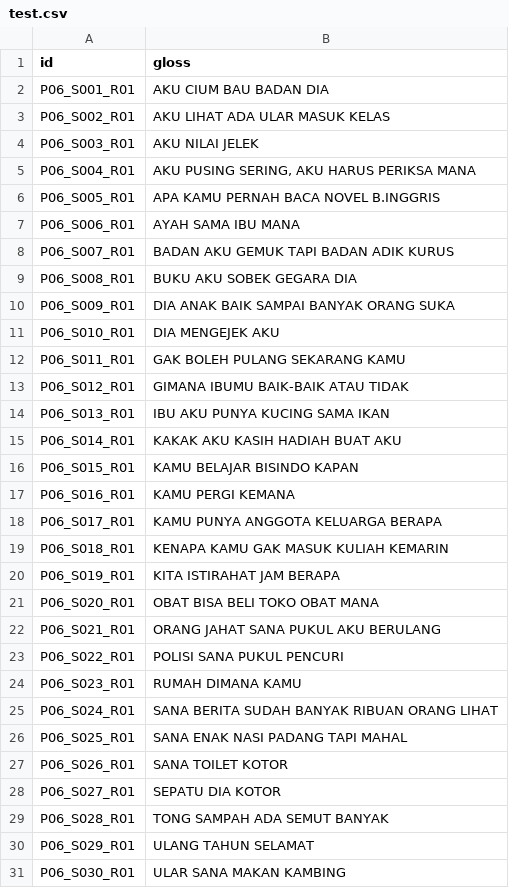
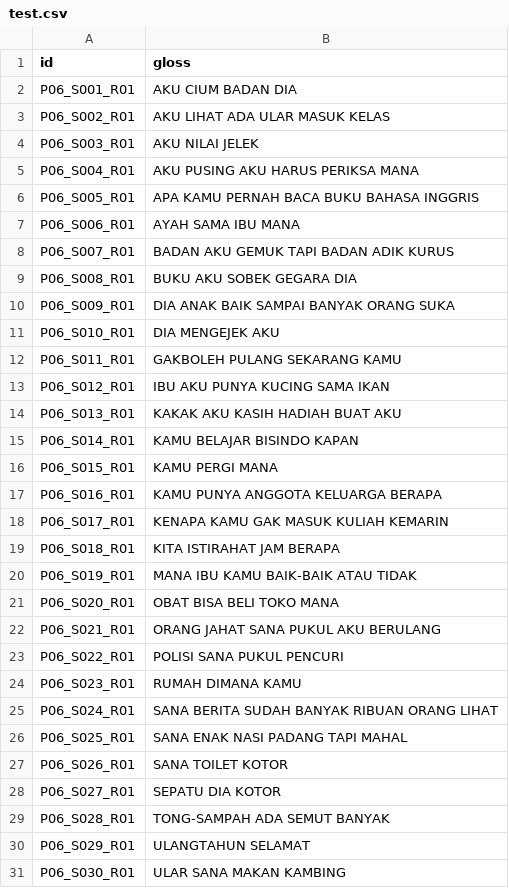
Before and after one commit to MahardikaPratama/MSLR_ICCV2025, a CSV file: preprocess/mslr2025/SI-MAJ/test.csv, drawn as a sheet.

Commit message:
Refactor test data in SI-MAJ and SI-MIN: Standardize gloss entries and improve clarity
- Updated gloss entries in test.csv and test_list.txt for both SI-MAJ and SI-MIN datasets.
- Removed redundant phrases and improved phrasing for better understanding.
- Ensured consistency in formatting, particularly in the use of hyphens and spacing.

```diff
--- a/preprocess/mslr2025/SI-MAJ/test.csv
+++ b/preprocess/mslr2025/SI-MAJ/test.csv
@@ -1,7 +1,7 @@
 id|gloss
-P06_S001_R01|AKU CIUM BAU BADAN DIA
+P06_S001_R01|AKU CIUM BADAN DIA
 P06_S002_R01|AKU LIHAT ADA ULAR MASUK KELAS
 P06_S003_R01|AKU NILAI JELEK
-P06_S004_R01|AKU PUSING SERING, AKU HARUS PERIKSA MANA
-P06_S005_R01|APA KAMU PERNAH BACA NOVEL B.INGGRIS
+P06_S004_R01|AKU PUSING AKU HARUS PERIKSA MANA
+P06_S005_R01|APA KAMU PERNAH BACA BUKU BAHASA INGGRIS
 P06_S006_R01|AYAH SAMA IBU MANA
@@ -11,12 +11,12 @@ P06_S009_R01|DIA ANAK BAIK SAMPAI BANYAK ORANG SUKA
 P06_S010_R01|DIA MENGEJEK AKU
-P06_S011_R01|GAK BOLEH PULANG SEKARANG KAMU
-P06_S012_R01|GIMANA IBUMU BAIK-BAIK ATAU TIDAK
-P06_S013_R01|IBU AKU PUNYA KUCING SAMA IKAN
-P06_S014_R01|KAKAK AKU KASIH HADIAH BUAT AKU
-P06_S015_R01|KAMU BELAJAR BISINDO KAPAN
-P06_S016_R01|KAMU PERGI KEMANA
-P06_S017_R01|KAMU PUNYA ANGGOTA KELUARGA BERAPA
-P06_S018_R01|KENAPA KAMU GAK MASUK KULIAH KEMARIN
-P06_S019_R01|KITA ISTIRAHAT JAM BERAPA
-P06_S020_R01|OBAT BISA BELI TOKO OBAT MANA
+P06_S011_R01|GAKBOLEH PULANG SEKARANG KAMU
+P06_S012_R01|IBU AKU PUNYA KUCING SAMA IKAN
+P06_S013_R01|KAKAK AKU KASIH HADIAH BUAT AKU
+P06_S014_R01|KAMU BELAJAR BISINDO KAPAN
+P06_S015_R01|KAMU PERGI MANA
+P06_S016_R01|KAMU PUNYA ANGGOTA KELUARGA BERAPA
+P06_S017_R01|KENAPA KAMU GAK MASUK KULIAH KEMARIN
+P06_S018_R01|KITA ISTIRAHAT JAM BERAPA
+P06_S019_R01|MANA IBU KAMU BAIK-BAIK ATAU TIDAK
+P06_S020_R01|OBAT BISA BELI TOKO MANA
 P06_S021_R01|ORANG JAHAT SANA PUKUL AKU BERULANG
@@ -28,4 +28,4 @@ P06_S026_R01|SANA TOILET KOTOR
 P06_S027_R01|SEPATU DIA KOTOR
-P06_S028_R01|TONG SAMPAH ADA SEMUT BANYAK
-P06_S029_R01|ULANG TAHUN SELAMAT
+P06_S028_R01|TONG-SAMPAH ADA SEMUT BANYAK
+P06_S029_R01|ULANGTAHUN SELAMAT
 P06_S030_R01|ULAR SANA MAKAN KAMBING
```
Also changed, not shown: preprocess/mslr2025/SD/dev.csv, preprocess/mslr2025/SD/test.csv, 17 other files.
